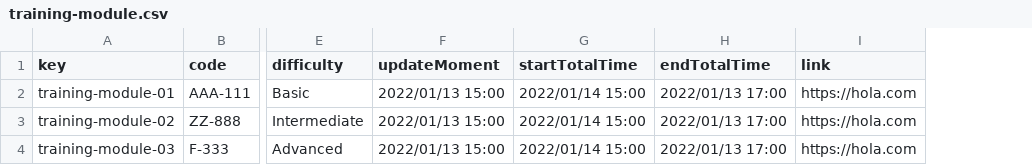
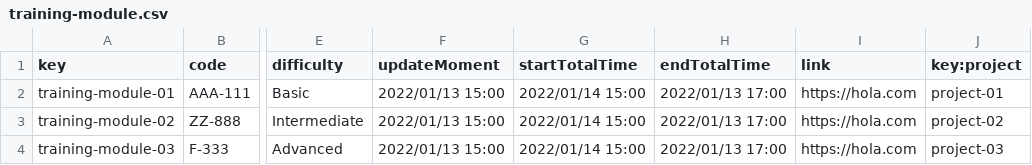
Before and after one commit to vicgrabru/Acme-SF-D02, a CSV file: src/main/webapp/WEB-INF/resources/sample-data/training-module.csv, drawn as a sheet; only a part is shown, gaps mark what is left out; the diff names each change by its address in the sheet, - before the commit and + after, or states it on an @@ line.

Commit message:
training-fix

```diff
--- a/src/main/webapp/WEB-INF/resources/sample-data/training-module.csv
+++ b/src/main/webapp/WEB-INF/resources/sample-data/training-module.csv
+column J (key:project), rows 2-4: project-01 | project-02 | project-03
```
Also changed, not shown: 2 other files.
